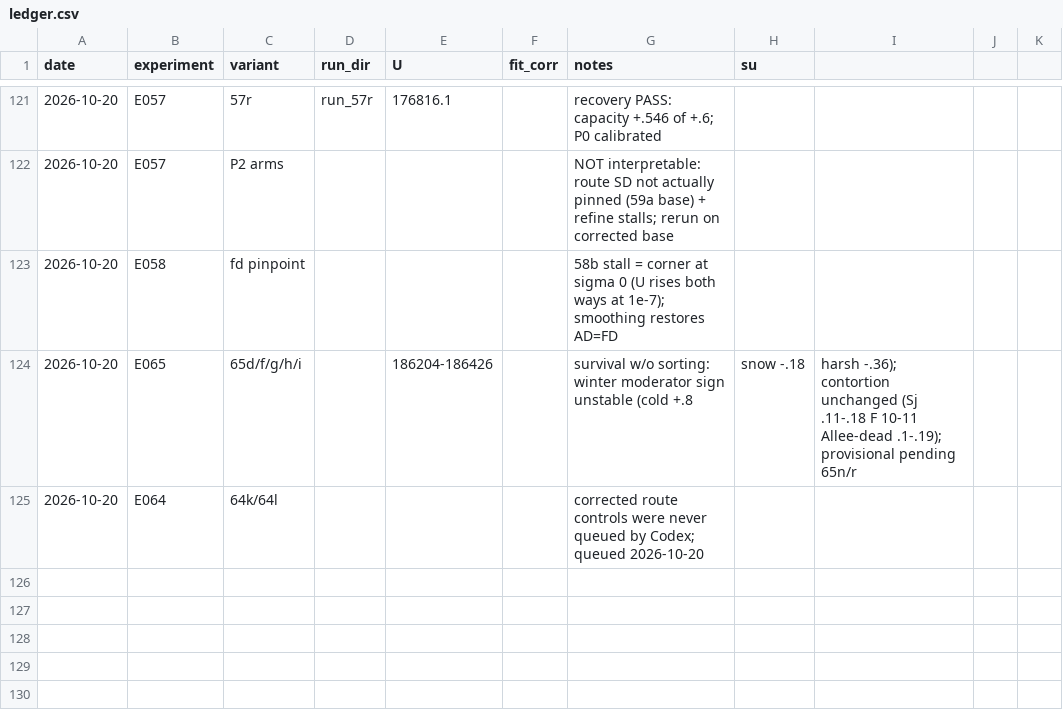
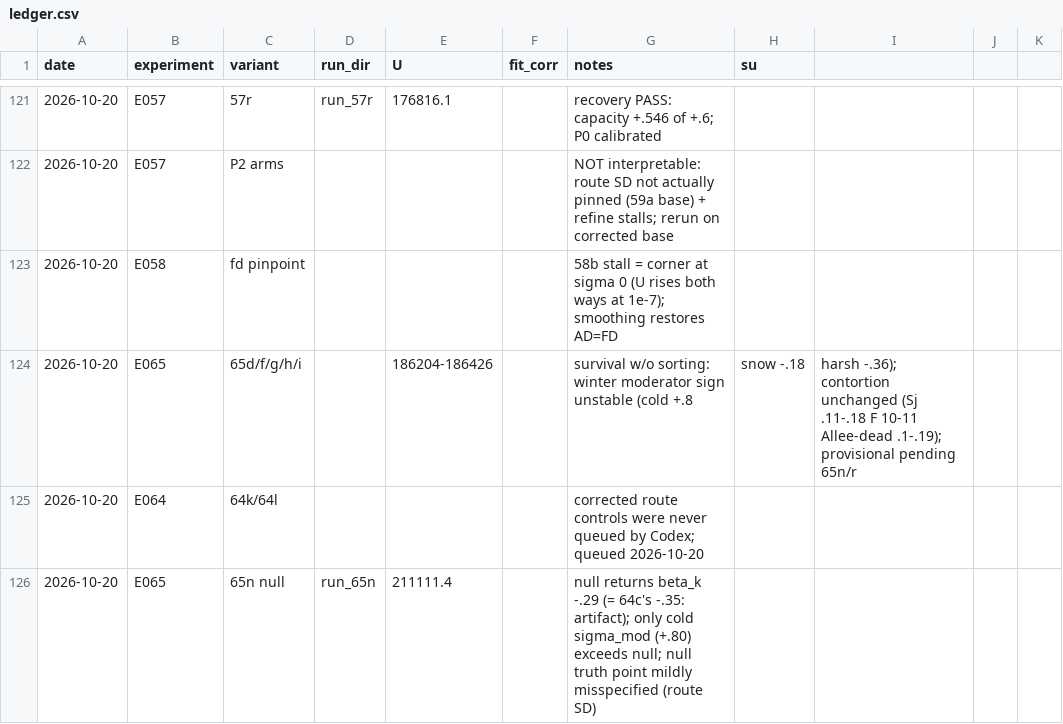
Before and after one commit to brendanwallison/houfin-range-model, a CSV file: research/age_model/ledger.csv, drawn as a sheet; only a part is shown, gaps mark what is left out; the diff names each change by its address in the sheet, - before the commit and + after, or states it on an @@ line.

Commit message:
research/age_model: E065 null readout; E064 beta_k reinterpreted

```diff
--- a/research/age_model/ledger.csv
+++ b/research/age_model/ledger.csv
+row 126: 2026-10-20 | E065 | 65n null | run_65n | 211111.4 |  | null returns beta_k -.29 (= 64c's -.35: artifact); only cold sigma_mod (+.80) exceeds null; null truth point mildly misspecified (route SD)
```
Also changed, not shown: 2 other files.
